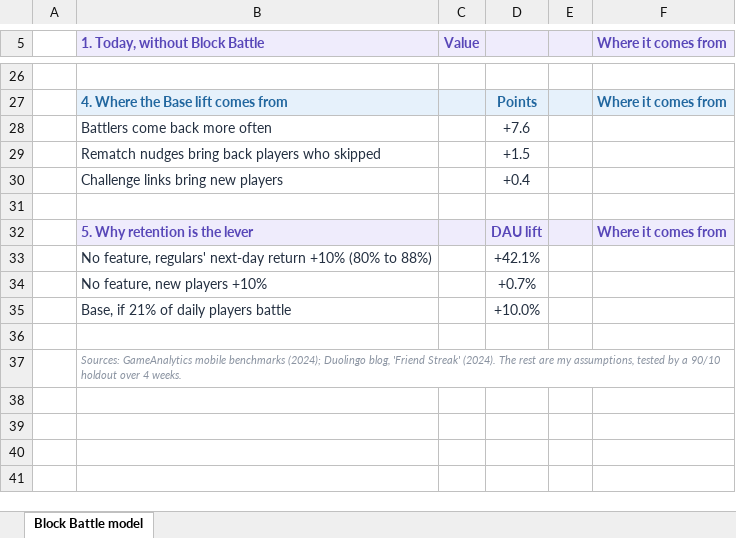
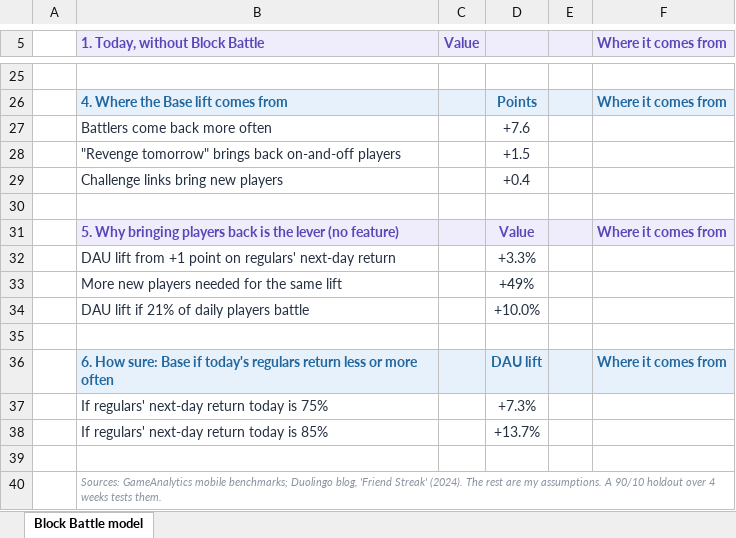
Before and after one commit to Firoda/gameberry-submission, an Excel workbook: model/Block_Battle_DAU_Model.xlsx, sheet Block Battle model, drawn as a sheet; only a part is shown, gaps mark what is left out; values as stored, in another font and other column widths than the file's, no borders; removed rows and columns are numbered as before the commit, all else as after; the diff covers the shown part only; the diff names each change by its address in the sheet, - before the commit and + after, or states it on an @@ line.

```diff
--- a/model/Block_Battle_DAU_Model.xlsx (sheet Block Battle model)
+++ b/model/Block_Battle_DAU_Model.xlsx (sheet Block Battle model)
-B28 (1. Today, without Block Battle): Rematch nudges bring back players who skipped
+B28 (1. Today, without Block Battle): "Revenge tomorrow" brings back on-and-off players
-row 32:  | 5. Why retention is the lever |  | DAU lift |  | Where it comes from
-row 33:  | No feature, regulars' next-day return +10% (80% to 88%) |  | +42.1%
-row 34:  | No feature, new players +10% |  | +0.7%
+row 31:  | 5. Why bringing players back is the lever (no feature) |  | Value |  | Where it comes from
+row 32:  | DAU lift from +1 point on regulars' next-day return |  | +3.3%
+row 33:  | More new players needed for the same lift |  | +49%
-B34 (1. Today, without Block Battle): Base, if 21% of daily players battle
+B34 (1. Today, without Block Battle): DAU lift if 21% of daily players battle
+row 36:  | 6. How sure: Base if today's regulars return less or more often |  | DAU lift |  | Where it comes from
+row 37:  | If regulars' next-day return today is 75% |  | +7.3%
+row 38:  | If regulars' next-day return today is 85% |  | +13.7%
+row 39: (empty)
-B40 (1. Today, without Block Battle): …GameAnalytics mobile benchmarks (2024); Duolingo blog, 'Friend Streak' (2024). The rest are my assumptions, tested by a 90/10 holdout over 4 weeks.
+B40 (1. Today, without Block Battle): …GameAnalytics mobile benchmarks; Duolingo blog, 'Friend Streak' (2024). The rest are my assumptions. A 90/10 holdout over 4 weeks tests them.
```
Also changed, not shown: 5 added rows, 6 removed rows, 20 edited cells and cell formats elsewhere in this sheet, formulas that keep their value, 2 other files.
